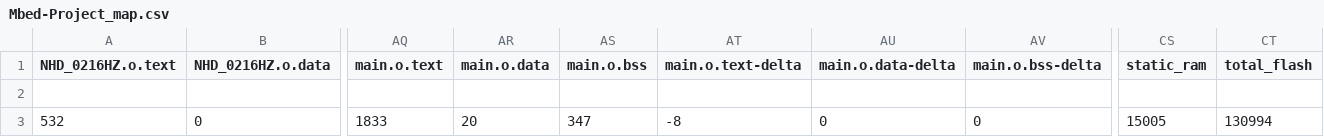
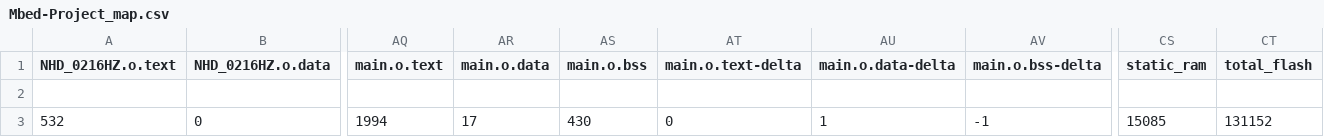
Before and after one commit to Perez776/Mbed-Project, a CSV file: BUILD/NUCLEO_F401RE/ARMC6/Mbed-Project_map.csv, drawn as a sheet; only a part is shown, gaps mark what is left out; the diff names each change by its address in the sheet, - before the commit and + after, or states it on an @@ line.

```diff
--- a/BUILD/NUCLEO_F401RE/ARMC6/Mbed-Project_map.csv
+++ b/BUILD/NUCLEO_F401RE/ARMC6/Mbed-Project_map.csv
-AQ3 (main.o.text): 1833
+AQ3 (main.o.text): 1994
-AR3 (main.o.data): 20
+AR3 (main.o.data): 17
-AS3 (main.o.bss): 347
+AS3 (main.o.bss): 430
-AT3 (main.o.text-delta): -8
+AT3 (main.o.text-delta): 0
-AU3 (main.o.data-delta): 0
+AU3 (main.o.data-delta): 1
-AV3 (main.o.bss-delta): 0
+AV3 (main.o.bss-delta): -1
-CS3 (static_ram): 15005
+CS3 (static_ram): 15085
-CT3 (total_flash): 130994
+CT3 (total_flash): 131152
```
Also changed, not shown: 9 other files.
